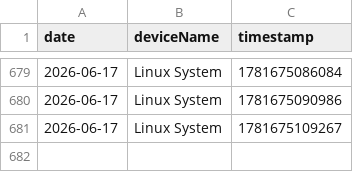
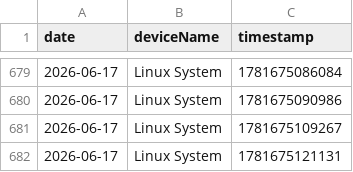
Before and after one commit to 3omarhs/crtv-rarities-products, a CSV file: data/visit_logs.csv, drawn as a sheet; only a part is shown, gaps mark what is left out; the diff names each change by its address in the sheet, - before the commit and + after, or states it on an @@ line.

Commit message:
Tracking: New Visit

```diff
--- a/data/visit_logs.csv
+++ b/data/visit_logs.csv
+row 682: 2026-06-17 | Linux System | 1781675121131
```
